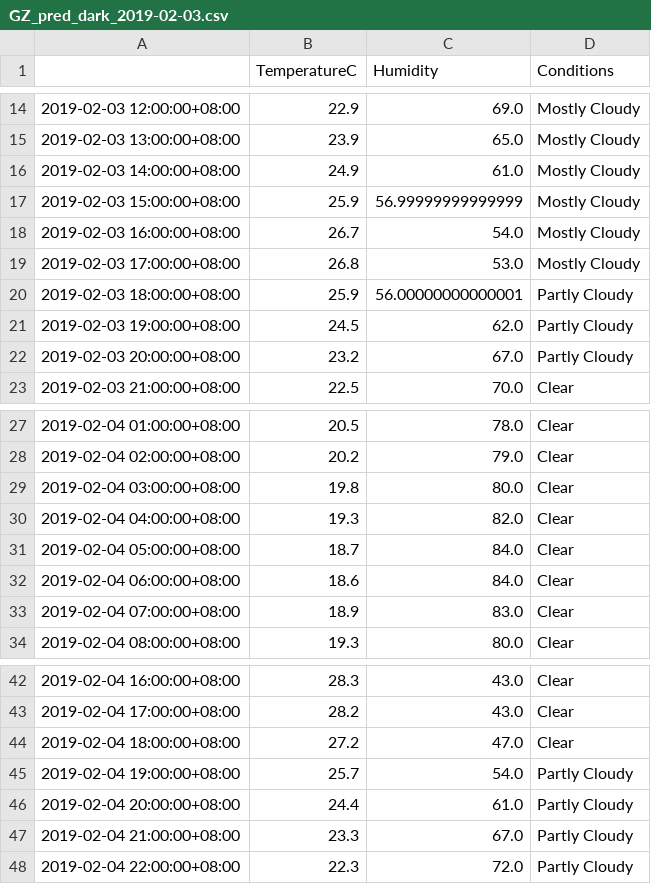
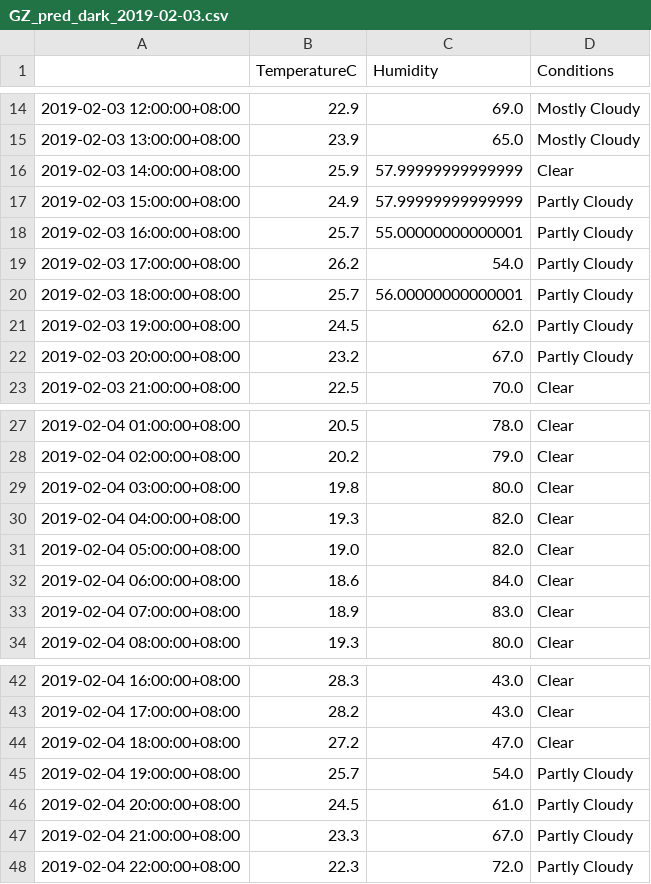
Before and after one commit to leonardmac0614/update_realtime, a CSV file: predict_files/GZ_pred_dark_2019-02-03.csv, drawn as a sheet; only a part is shown, gaps mark what is left out.

```diff
--- a/predict_files/GZ_pred_dark_2019-02-03.csv
+++ b/predict_files/GZ_pred_dark_2019-02-03.csv
@@ -15,7 +15,7 @@
 2019-02-03 13:00:00+08:00,23.9,65.0,Mostly Cloudy
-2019-02-03 14:00:00+08:00,24.9,61.0,Mostly Cloudy
-2019-02-03 15:00:00+08:00,25.9,56.99999999999999,Mostly Cloudy
-2019-02-03 16:00:00+08:00,26.7,54.0,Mostly Cloudy
-2019-02-03 17:00:00+08:00,26.8,53.0,Mostly Cloudy
-2019-02-03 18:00:00+08:00,25.9,56.00000000000001,Partly Cloudy
+2019-02-03 14:00:00+08:00,25.9,57.99999999999999,Clear
+2019-02-03 15:00:00+08:00,24.9,57.99999999999999,Partly Cloudy
+2019-02-03 16:00:00+08:00,25.7,55.00000000000001,Partly Cloudy
+2019-02-03 17:00:00+08:00,26.2,54.0,Partly Cloudy
+2019-02-03 18:00:00+08:00,25.7,56.00000000000001,Partly Cloudy
 2019-02-03 19:00:00+08:00,24.5,62.0,Partly Cloudy
@@ -30,3 +30,3 @@
 2019-02-04 04:00:00+08:00,19.3,82.0,Clear
-2019-02-04 05:00:00+08:00,18.7,84.0,Clear
+2019-02-04 05:00:00+08:00,19.0,82.0,Clear
 2019-02-04 06:00:00+08:00,18.6,84.0,Clear
@@ -45,3 +45,3 @@
 2019-02-04 19:00:00+08:00,25.7,54.0,Partly Cloudy
-2019-02-04 20:00:00+08:00,24.4,61.0,Partly Cloudy
+2019-02-04 20:00:00+08:00,24.5,61.0,Partly Cloudy
 2019-02-04 21:00:00+08:00,23.3,67.0,Partly Cloudy
```
Also changed, not shown: GZ_his_dark.csv.
